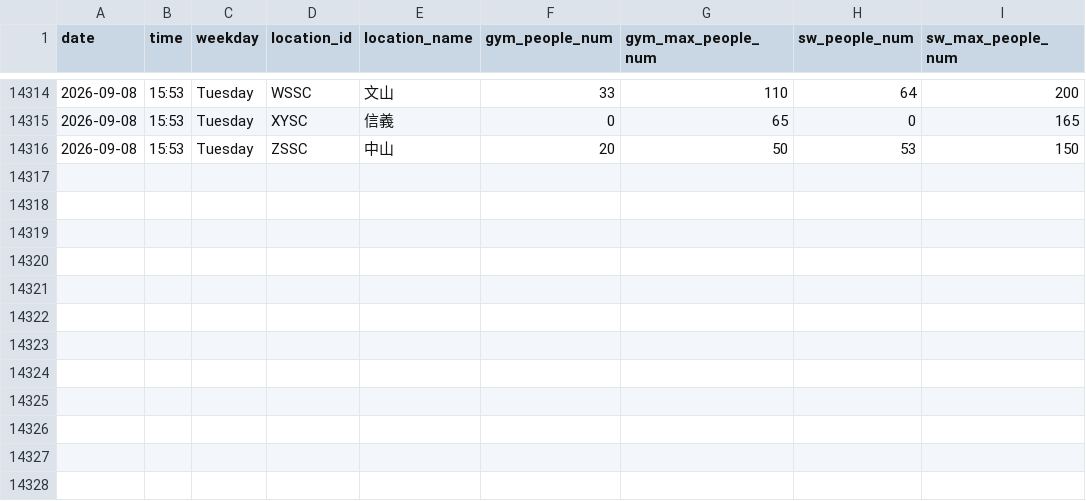
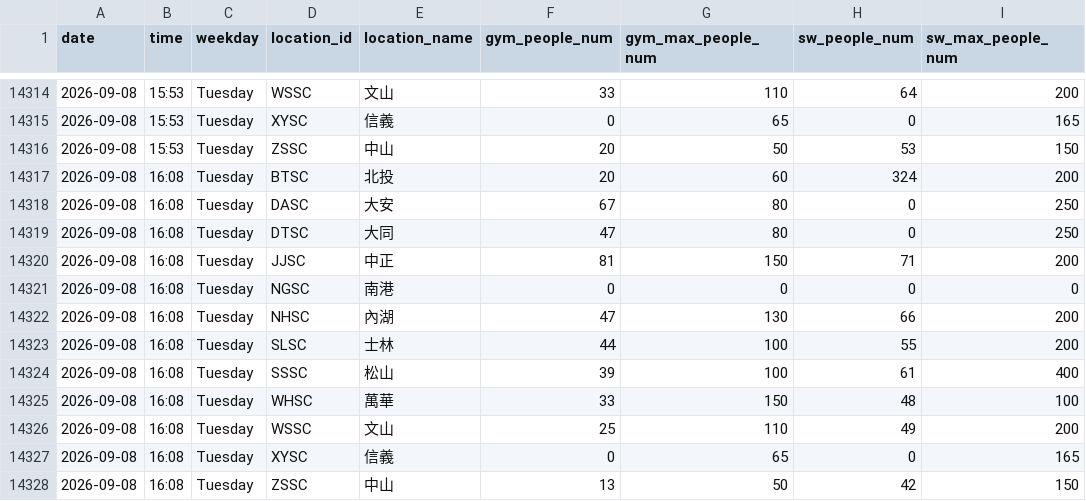
Before and after one commit to Sylvieee-lol/GYM-tracker, a CSV file: gym_data.csv, drawn as a sheet; only a part is shown, gaps mark what is left out.

```diff
--- a/gym_data.csv
+++ b/gym_data.csv
@@ -14316 +14316,13 @@
 2026-09-08,15:53,Tuesday,ZSSC,中山,20,50,53,150
+2026-09-08,16:08,Tuesday,BTSC,北投,20,60,324,200
+2026-09-08,16:08,Tuesday,DASC,大安,67,80,0,250
+2026-09-08,16:08,Tuesday,DTSC,大同,47,80,0,250
+2026-09-08,16:08,Tuesday,JJSC,中正,81,150,71,200
+2026-09-08,16:08,Tuesday,NGSC,南港,0,0,0,0
+2026-09-08,16:08,Tuesday,NHSC,內湖,47,130,66,200
+2026-09-08,16:08,Tuesday,SLSC,士林,44,100,55,200
+2026-09-08,16:08,Tuesday,SSSC,松山,39,100,61,400
+2026-09-08,16:08,Tuesday,WHSC,萬華,33,150,48,100
+2026-09-08,16:08,Tuesday,WSSC,文山,25,110,49,200
+2026-09-08,16:08,Tuesday,XYSC,信義,0,65,0,165
+2026-09-08,16:08,Tuesday,ZSSC,中山,13,50,42,150
```
